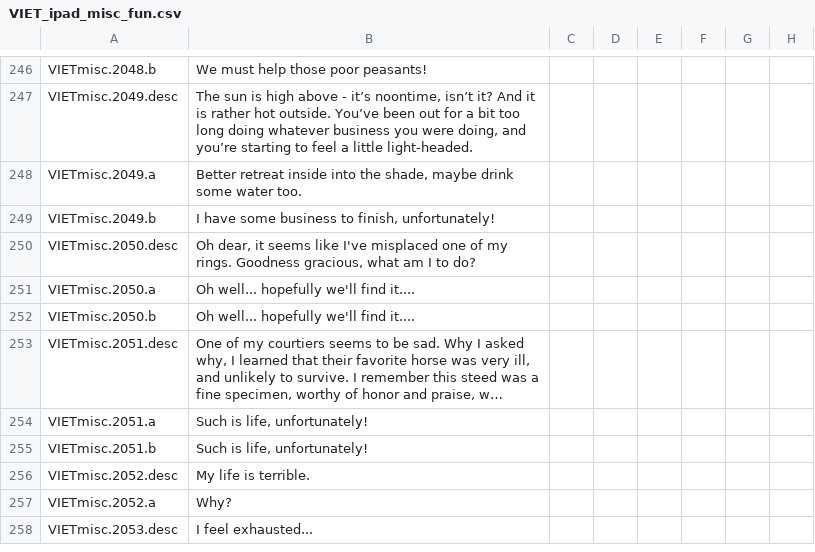
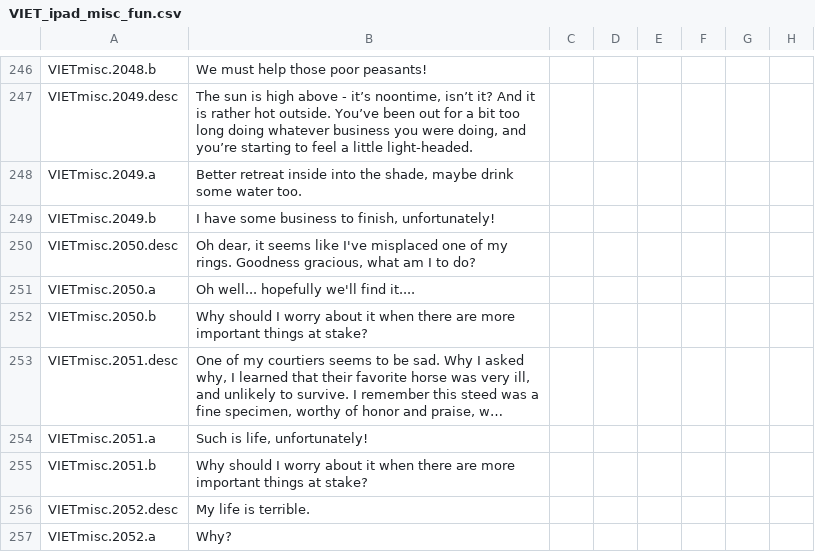
Before and after one commit to cybrxkhan/VIET, a CSV file: VIET_Assets/localisation/VIET_ipad_misc_fun.csv, drawn as a sheet; only a part is shown, gaps mark what is left out; the shorter side is filled out with more unchanged rows; long unchanged cells end in …; the diff names each change by its address in the sheet, - before the commit and + after, or states it on an @@ line.

```diff
--- a/VIET_Assets/localisation/VIET_ipad_misc_fun.csv
+++ b/VIET_Assets/localisation/VIET_ipad_misc_fun.csv
-B252: Oh well... hopefully we'll find it....
+B252: Why should I worry about it when there are more important things at stake?
-B255: Such is life, unfortunately!
+B255: Why should I worry about it when there are more important things at stake?
```
Also changed, not shown: 1 other file.
